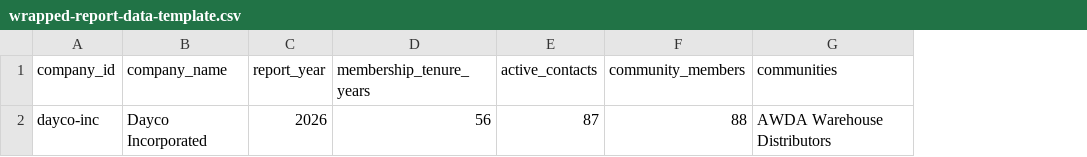
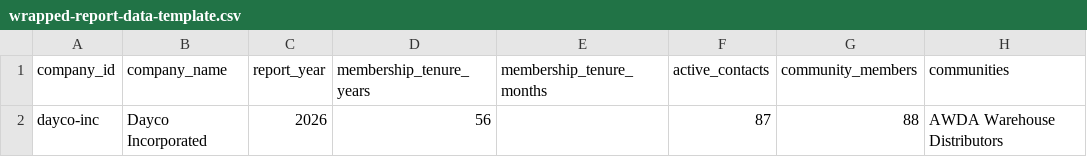
Before and after one commit to aaiawebmaster-del/Autocarewrapped, a CSV file: docs/wrapped-report-data-template.csv, drawn as a sheet; only a part is shown; the diff names each change by its address in the sheet, - before the commit and + after, or states it on an @@ line.

```diff
--- a/docs/wrapped-report-data-template.csv
+++ b/docs/wrapped-report-data-template.csv
+column E (membership_tenure_months), empty
```
Also changed, not shown: 11 other files.
